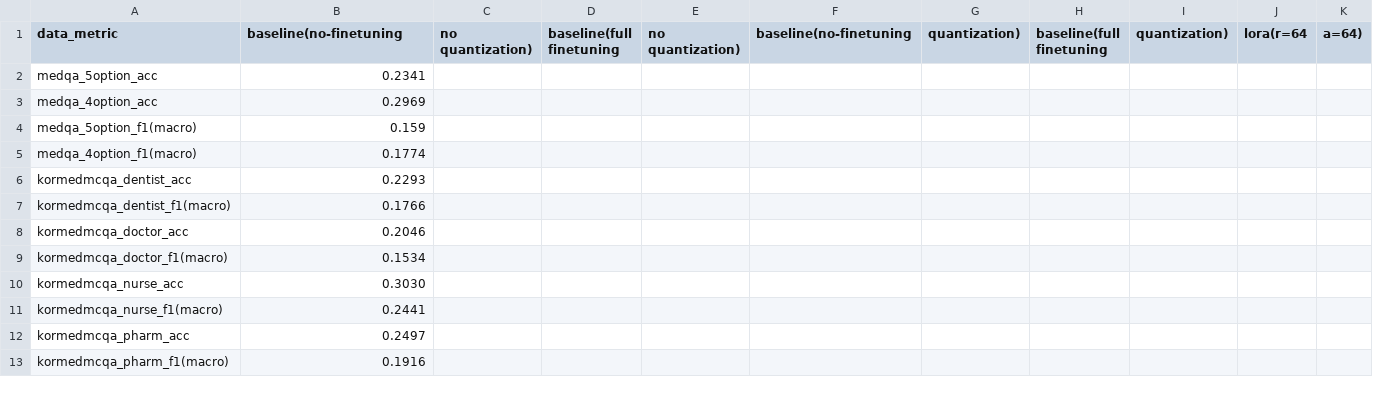
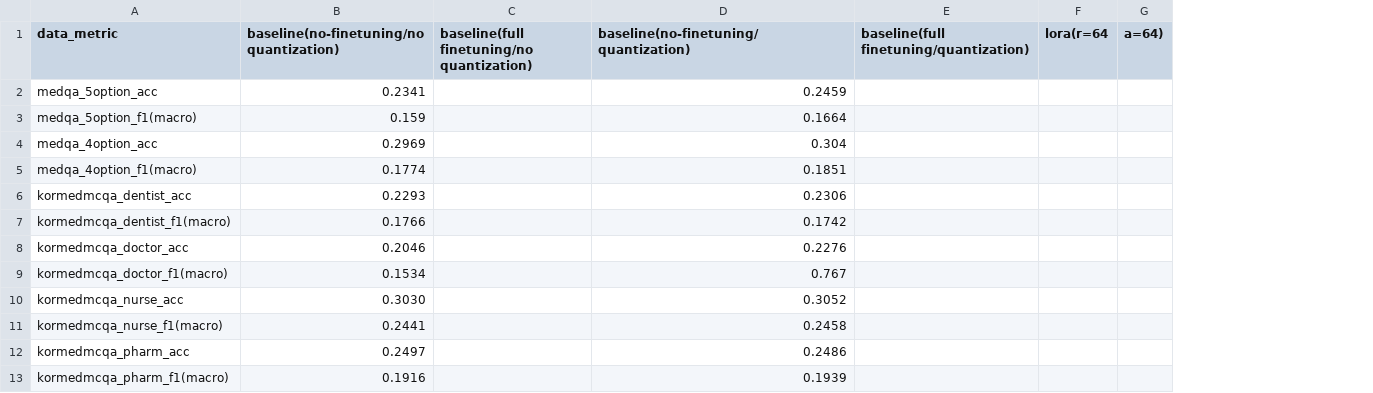
Before and after one commit to Jung-YongHan/sLLM, a CSV file: result_csv/gemma-3-1b-it.csv, drawn as a sheet; only a part is shown; removed rows and columns are numbered as before the commit, all else as after; the diff names each change by its address in the sheet, - before the commit and + after, or states it on an @@ line.

```diff
--- a/result_csv/gemma-3-1b-it.csv
+++ b/result_csv/gemma-3-1b-it.csv
-column C (no quantization)), empty
-column D (baseline(full finetuning), empty
-column E (no quantization)), empty
-column F (baseline(no-finetuning), empty
-column G (quantization)), empty
-column H (baseline(full finetuning), empty
-column I (quantization)), empty
+column C, row 1: baseline(full finetuning/no quantization)
+column D, rows 1-2: baseline(no-finetuning/quantization) | 0.2459; rows 4-13: 0.304 | 0.1851 | 0.2306 | 0.1742 | 0.2276 | 0.767 | 0.3052 | 0.2458 | 0.2486 | 0.1939
+column E, row 1: baseline(full finetuning/quantization)
-B1: baseline(no-finetuning
+B1: baseline(no-finetuning/no quantization)
@@ row 4 moved to row 3: medqa_5option_f1(macro) @@
```
Also changed, not shown: 3 other files.
